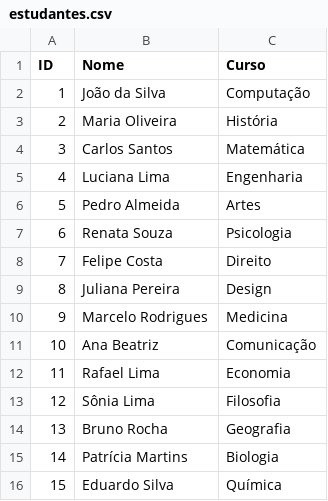
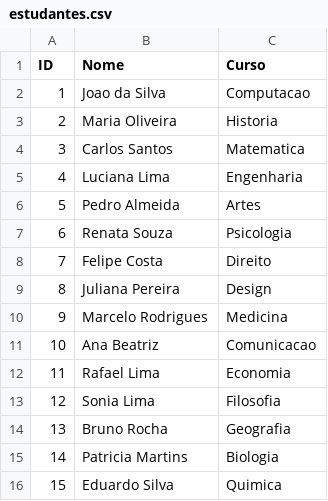
Before and after one commit to lice-code/BEBEL, a CSV file: Trabalho Computacional/estudantes.csv, drawn as a sheet; the diff names each change by its address in the sheet, - before the commit and + after, or states it on an @@ line.

```diff
--- a/Trabalho Computacional/estudantes.csv
+++ b/Trabalho Computacional/estudantes.csv
-B2 (Nome): João da Silva
+B2 (Nome): Joao da Silva
-C2 (Curso): Computação
+C2 (Curso): Computacao
-C3 (Curso): História
+C3 (Curso): Historia
-C4 (Curso): Matemática
+C4 (Curso): Matematica
-C11 (Curso): Comunicação
+C11 (Curso): Comunicacao
-B13 (Nome): Sônia Lima
+B13 (Nome): Sonia Lima
-B15 (Nome): Patrícia Martins
+B15 (Nome): Patricia Martins
-C16 (Curso): Química
+C16 (Curso): Quimica
```
Also changed, not shown: Trabalho Computacional/autores.csv, Trabalho Computacional/livros.csv.
